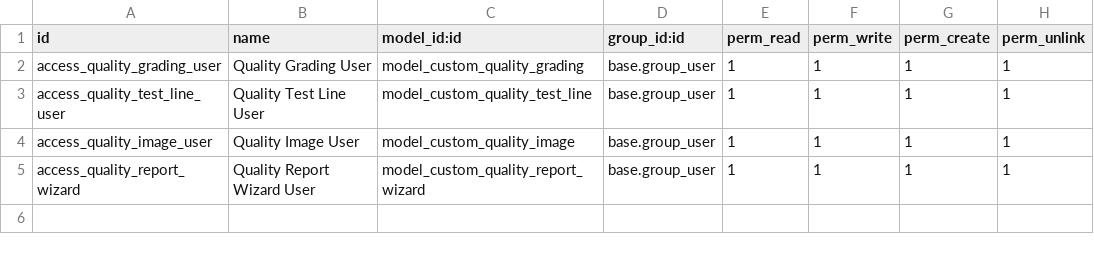
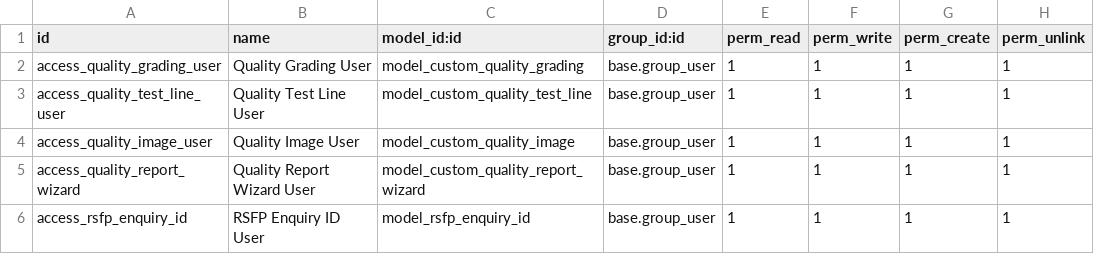
Before and after one commit to Swapnil-Agarwal44/Odoo-Test-RSFP, a CSV file: security/ir.model.access.csv, drawn as a sheet.

```diff
--- a/security/ir.model.access.csv
+++ b/security/ir.model.access.csv
@@ -5 +5,2 @@ access_quality_image_user,Quality Image User,model_custom_quality_image,base.gro
 access_quality_report_wizard,Quality Report Wizard User,model_custom_quality_report_wizard,base.group_user,1,1,1,1
+access_rsfp_enquiry_id,RSFP Enquiry ID User,model_rsfp_enquiry_id,base.group_user,1,1,1,1
```
Also changed, not shown: 5 other files.
